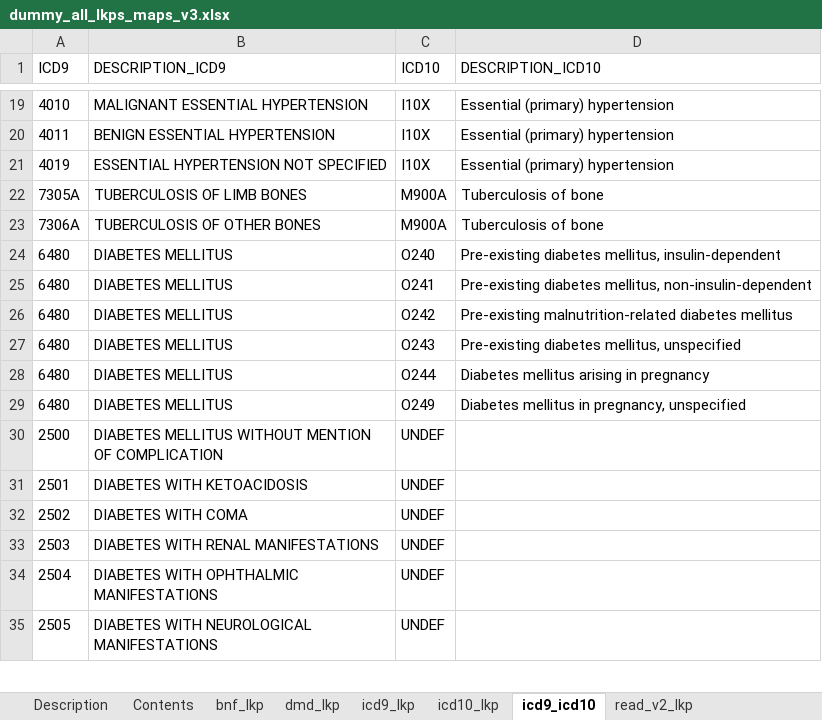
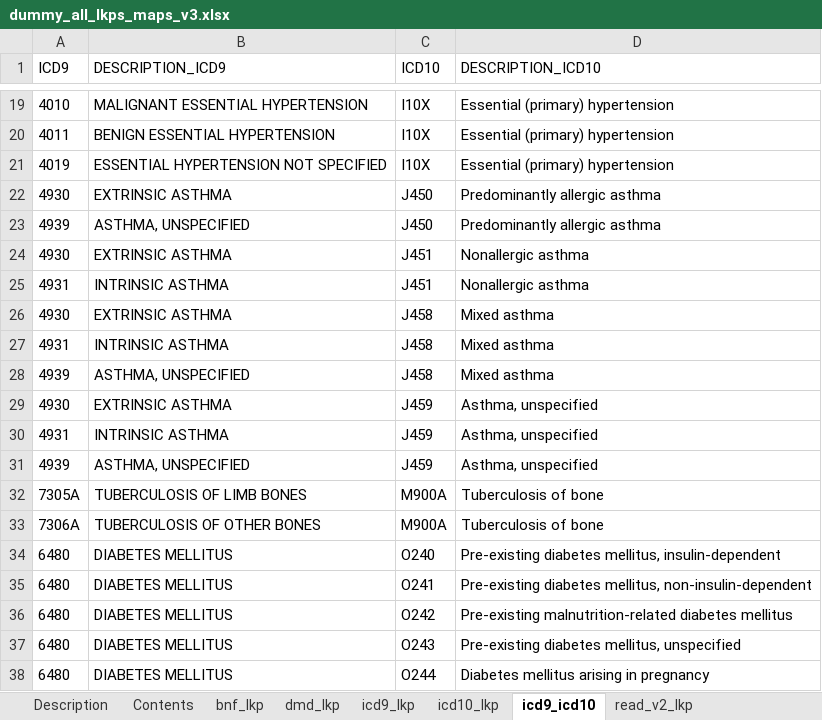
Before and after one commit to rmgpanw/codemapper, an Excel workbook: inst/extdata/dummy_all_lkps_maps_v3.xlsx, sheet icd9_icd10, drawn as a sheet; only a part is shown, gaps mark what is left out; the shorter side is filled out with more unchanged rows; values as stored, in another font and other column widths than the file's, no borders; the diff names each change by its address in the sheet, - before the commit and + after, or states it on an @@ line.

```diff
--- a/inst/extdata/dummy_all_lkps_maps_v3.xlsx (sheet icd9_icd10)
+++ b/inst/extdata/dummy_all_lkps_maps_v3.xlsx (sheet icd9_icd10)
+row 22: 4930 | EXTRINSIC ASTHMA | J450 | Predominantly allergic asthma
+row 23: 4939 | ASTHMA, UNSPECIFIED | J450 | Predominantly allergic asthma
+row 24: 4930 | EXTRINSIC ASTHMA | J451 | Nonallergic asthma
+row 25: 4931 | INTRINSIC ASTHMA | J451 | Nonallergic asthma
+row 26: 4930 | EXTRINSIC ASTHMA | J458 | Mixed asthma
+row 27: 4931 | INTRINSIC ASTHMA | J458 | Mixed asthma
+row 28: 4939 | ASTHMA, UNSPECIFIED | J458 | Mixed asthma
+row 29: 4930 | EXTRINSIC ASTHMA | J459 | Asthma, unspecified
+row 30: 4931 | INTRINSIC ASTHMA | J459 | Asthma, unspecified
+row 31: 4939 | ASTHMA, UNSPECIFIED | J459 | Asthma, unspecified
```
Also changed, not shown: sheet read_v2_read_ctv3, sheet read_ctv3_lkp, sheet icd10_lkp, sheet icd9_lkp, 31 other files.
